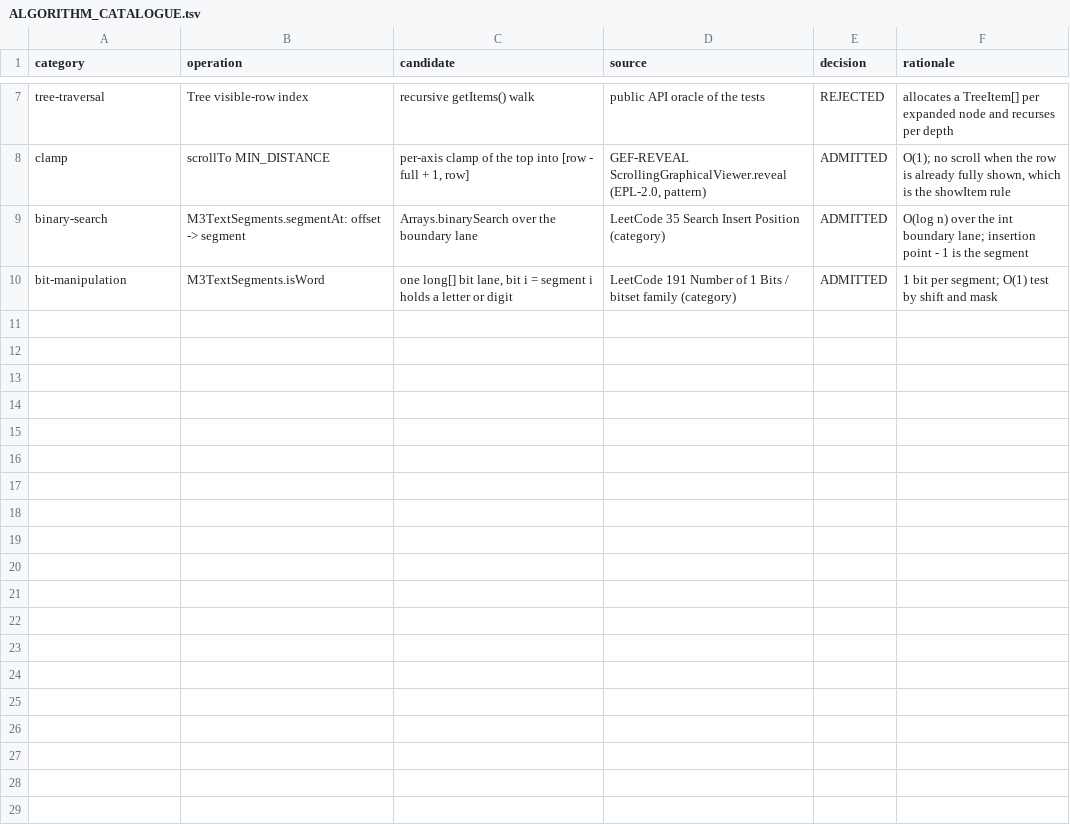
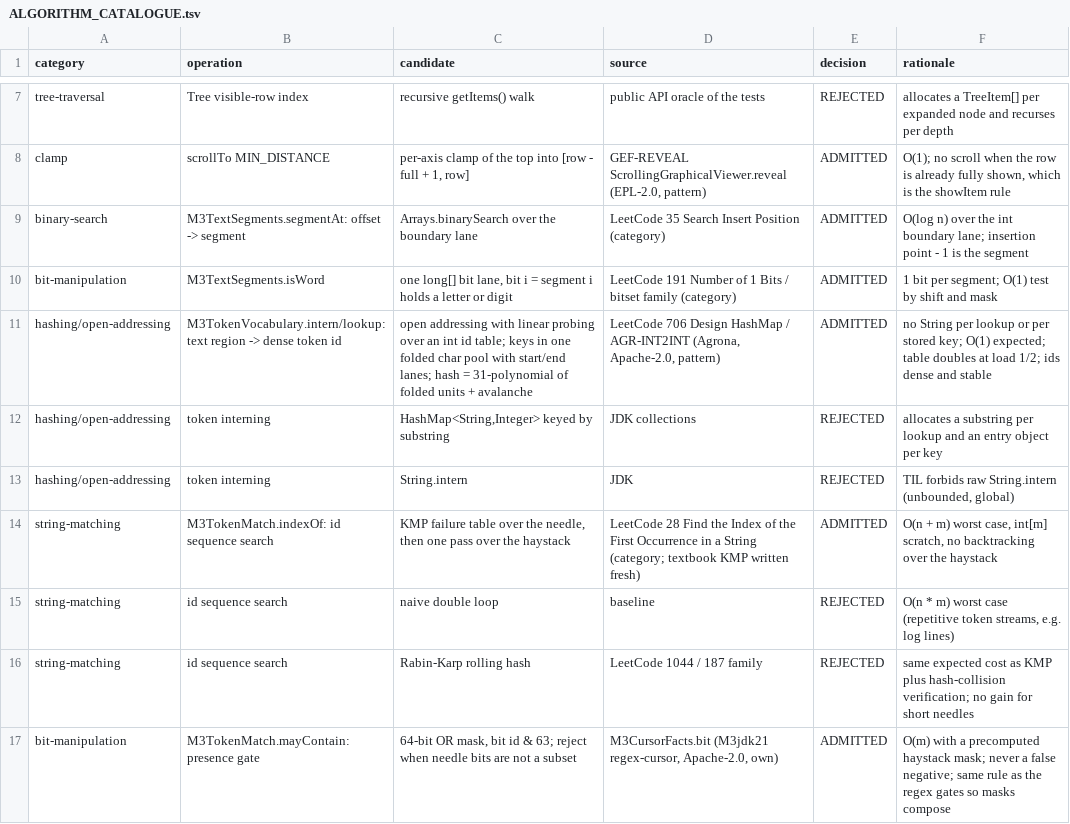
Before and after one commit to eclipse-platform/eclipse.platform.swt, a TSV file: docs/m3/enhanced-api/ALGORITHM_CATALOGUE.tsv, drawn as a sheet; only a part is shown, gaps mark what is left out; the diff names each change by its address in the sheet, - before the commit and + after, or states it on an @@ line.

Commit message:
Enhanced API leaf 4 design: token lanes for M3TokenCursor (shape reuse), vocabulary and matching; catalogue and ledger rows

```diff
--- a/docs/m3/enhanced-api/ALGORITHM_CATALOGUE.tsv
+++ b/docs/m3/enhanced-api/ALGORITHM_CATALOGUE.tsv
+row 11: hashing/open-addressing | M3TokenVocabulary.intern/lookup: text region -> dense token id | open addressing with linear probing over an int id table; keys in one folded char pool with start/end lanes; hash = 31-polynomial of folded units + avalanche | LeetCode 706 Design HashMap / AGR-INT2INT (Agrona, Apache-2.0, pattern) | ADMITTED | no String per lookup or per stored key; O(1) expected; table doubles at load 1/2; ids dense and stable
+row 12: hashing/open-addressing | token interning | HashMap<String,Integer> keyed by substring | JDK collections | REJECTED | allocates a substring per lookup and an entry object per key
+row 13: hashing/open-addressing | token interning | String.intern | JDK | REJECTED | TIL forbids raw String.intern (unbounded, global)
+row 14: string-matching | M3TokenMatch.indexOf: id sequence search | KMP failure table over the needle, then one pass over the haystack | LeetCode 28 Find the Index of the First Occurrence in a String (category; textbook KMP written fresh) | ADMITTED | O(n + m) worst case, int[m] scratch, no backtracking over the haystack
+row 15: string-matching | id sequence search | naive double loop | baseline | REJECTED | O(n * m) worst case (repetitive token streams, e.g. log lines)
+row 16: string-matching | id sequence search | Rabin-Karp rolling hash | LeetCode 1044 / 187 family | REJECTED | same expected cost as KMP plus hash-collision verification; no gain for short needles
+row 17: bit-manipulation | M3TokenMatch.mayContain: presence gate | 64-bit OR mask, bit id & 63; reject when needle bits are not a subset | M3CursorFacts.bit (M3jdk21 regex-cursor, Apache-2.0, own) | ADMITTED | O(m) with a precomputed haystack mask; never a false negative; same rule as the regex gates so masks compose
```
Also changed, not shown: docs/m3/enhanced-api/FOSS_REUSE_DECISION.tsv, 1 other file.
